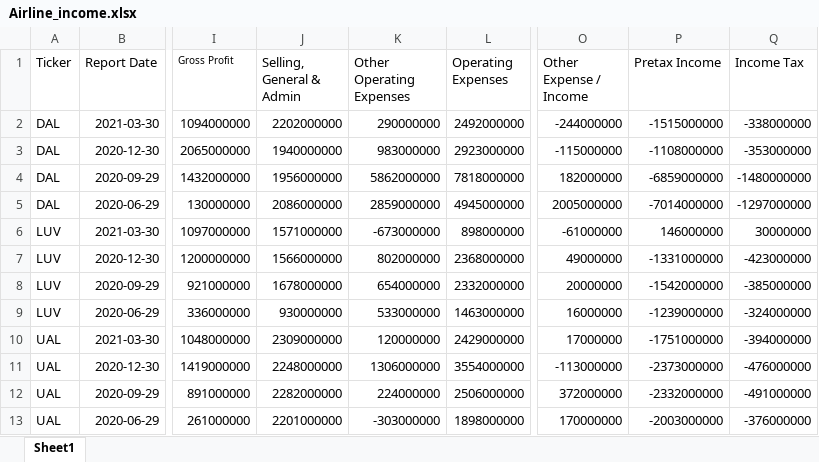
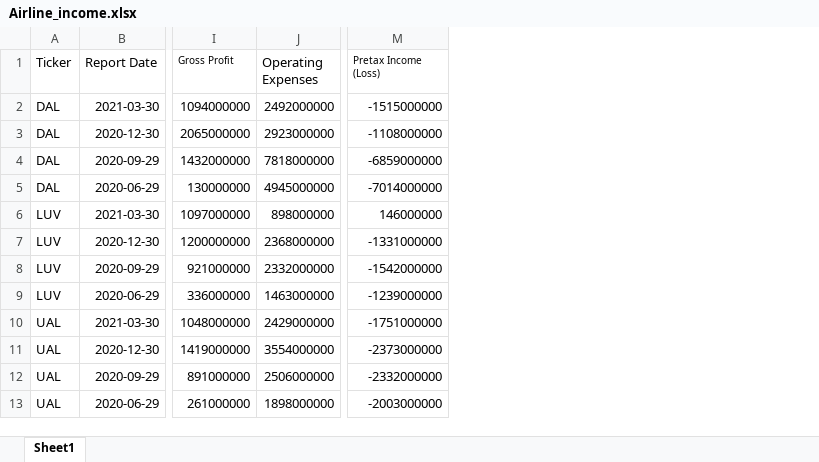
Before and after one commit to etholpalmer/Financials-During-Pandemic-USAirlines, an Excel workbook: Data/Airline_income.xlsx, sheet Sheet1, drawn as a sheet; only a part is shown, gaps mark what is left out; values as stored, in another font and other column widths than the file's, no borders; removed rows and columns are numbered as before the commit, all else as after; the diff names each change by its address in the sheet, - before the commit and + after, or states it on an @@ line.

```diff
--- a/Data/Airline_income.xlsx (sheet Sheet1)
+++ b/Data/Airline_income.xlsx (sheet Sheet1)
-column J (Selling, General & Admin), rows 2-13: 2202000000 | 1940000000 | 1956000000 | 2086000000 | 1571000000 | 1566000000 | 1678000000 | 930000000 | 2309000000 | 2248000000 | 2282000000 | 2201000000
-column K (Other Operating Expenses), rows 2-13: 290000000 | 983000000 | 5862000000 | 2859000000 | -673000000 | 802000000 | 654000000 | 533000000 | 120000000 | 1306000000 | 224000000 | -303000000
-column O (Other Expense / Income), rows 2-13: -244000000 | -115000000 | 182000000 | 2005000000 | -61000000 | 49000000 | 20000000 | 16000000 | 17000000 | -113000000 | 372000000 | 170000000
-column Q (Income Tax), rows 2-13: -338000000 | -353000000 | -1480000000 | -1297000000 | 30000000 | -423000000 | -385000000 | -324000000 | -394000000 | -476000000 | -491000000 | -376000000
-M1: Pretax Income
+M1: Pretax Income (Loss)
@@ M1 text size: smaller @@
```
Also changed, not shown: Data/Airline_balsheet.xlsx, 14 other files.
